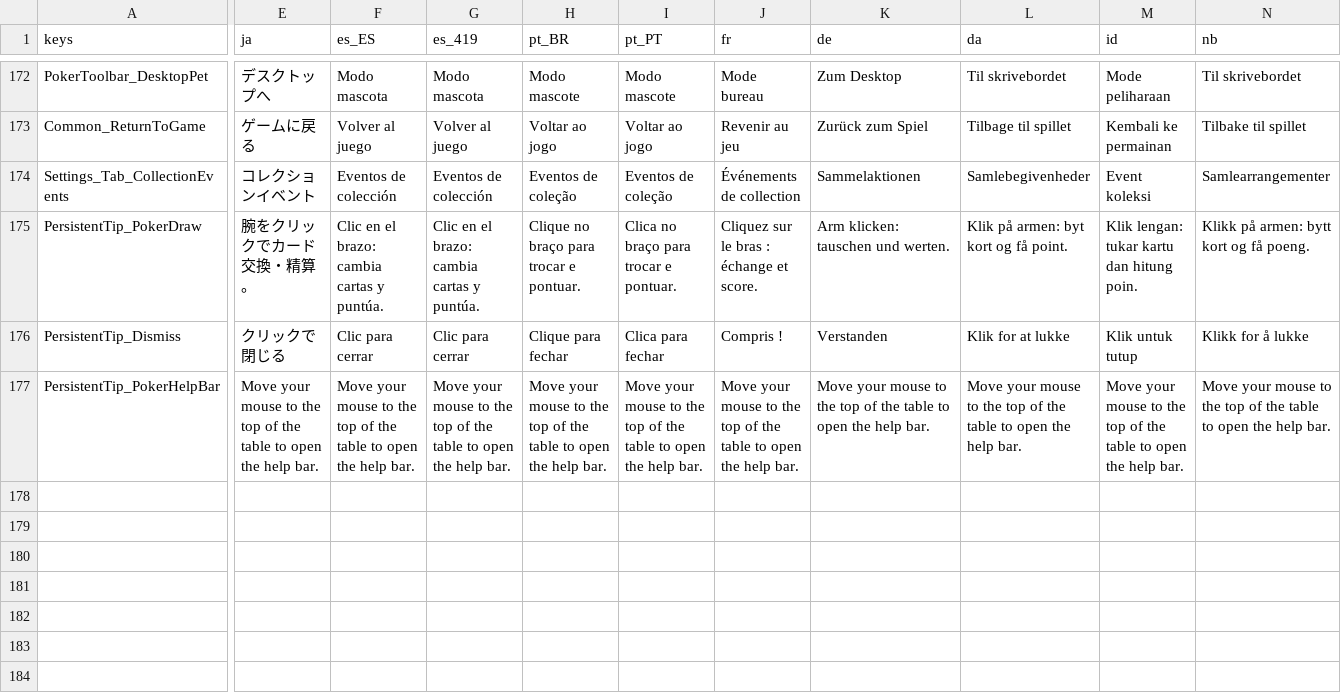
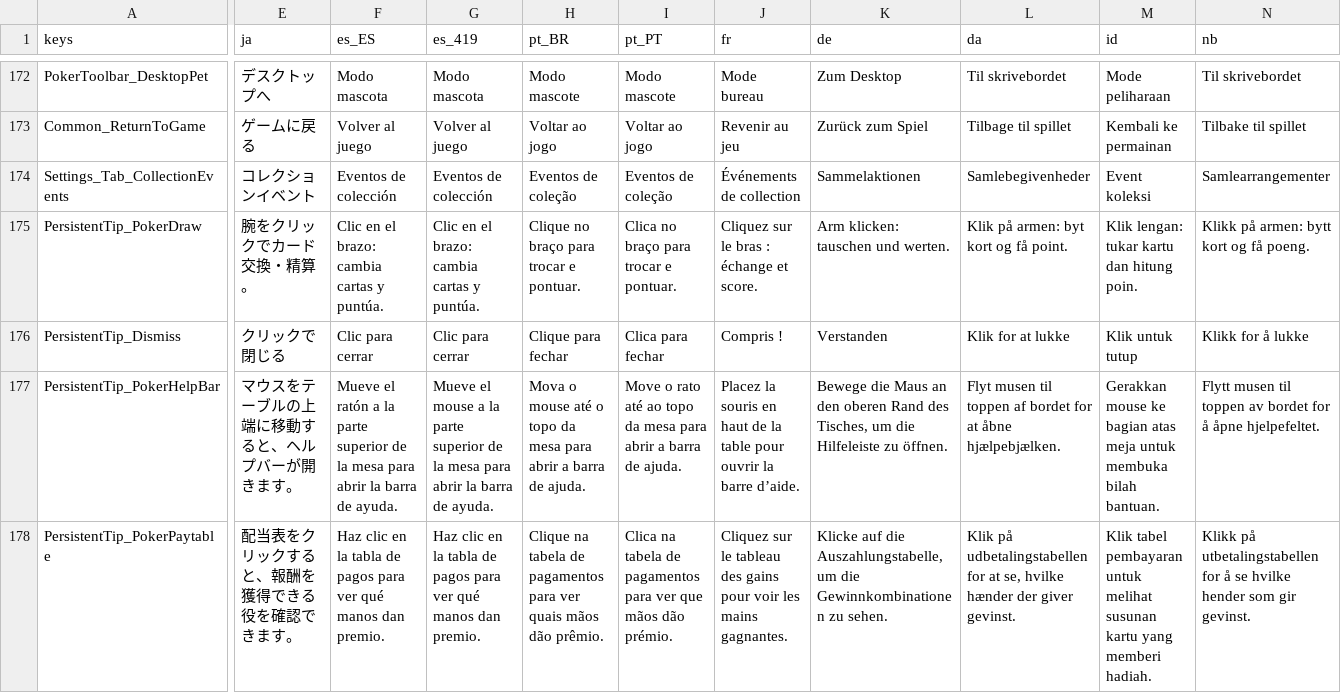
Before and after one commit to SeananTQ/lucky-dog-pub-2026, a CSV file: lucky-dog-rise/Data/Localization/LocalizationText.csv, drawn as a sheet; only a part is shown, gaps mark what is left out; rows hold the shown columns only; the diff covers the shown part only; the diff names each change by its address in the sheet, - before the commit and + after, or states it on an @@ line.

```diff
--- a/lucky-dog-rise/Data/Localization/LocalizationText.csv
+++ b/lucky-dog-rise/Data/Localization/LocalizationText.csv
-E177 (ja): Move your mouse to the top of the table to open the help bar.
+E177 (ja): マウスをテーブルの上端に移動すると、ヘルプバーが開きます。
-F177 (es_ES): Move your mouse to the top of the table to open the help bar.
+F177 (es_ES): Mueve el ratón a la parte superior de la mesa para abrir la barra de ayuda.
-G177 (es_419): Move your mouse to the top of the table to open the help bar.
+G177 (es_419): Mueve el mouse a la parte superior de la mesa para abrir la barra de ayuda.
-H177 (pt_BR): Move your mouse to the top of the table to open the help bar.
+H177 (pt_BR): Mova o mouse até o topo da mesa para abrir a barra de ajuda.
-I177 (pt_PT): Move your mouse to the top of the table to open the help bar.
+I177 (pt_PT): Move o rato até ao topo da mesa para abrir a barra de ajuda.
-J177 (fr): Move your mouse to the top of the table to open the help bar.
+J177 (fr): Placez la souris en haut de la table pour ouvrir la barre d’aide.
-K177 (de): Move your mouse to the top of the table to open the help bar.
+K177 (de): Bewege die Maus an den oberen Rand des Tisches, um die Hilfeleiste zu öffnen.
-L177 (da): Move your mouse to the top of the table to open the help bar.
+L177 (da): Flyt musen til toppen af bordet for at åbne hjælpebjælken.
-M177 (id): Move your mouse to the top of the table to open the help bar.
+M177 (id): Gerakkan mouse ke bagian atas meja untuk membuka bilah bantuan.
-N177 (nb): Move your mouse to the top of the table to open the help bar.
+N177 (nb): Flytt musen til toppen av bordet for å åpne hjelpefeltet.
+row 178: PersistentTip_PokerPaytable | 配当表をクリックすると、報酬を獲得できる役を確認できます。 | Haz clic en la tabla de pagos para ver qué manos dan premio. | Haz clic en la tabla de pagos para ver qué manos dan premio. | Clique na tabela de pagamentos para ver quais mãos dão prêmio. | Clica na tabela de pagamentos para ver que mãos dão prémio. | Cliquez sur le tableau des gains pour voir les mains gagnantes. | Klicke auf die Auszahlungstabelle, um die Gewinnkombinationen zu sehen. | Klik på udbetalingstabellen for at se, hvilke hænder der giver gevinst. | Klik tabel pembayaran untuk melihat susunan kartu yang memberi hadiah. | Klikk på utbetalingstabellen for å se hvilke hender som gir gevinst.
```
Also changed, not shown: 8 edited cells elsewhere in this file, 11 other files.
